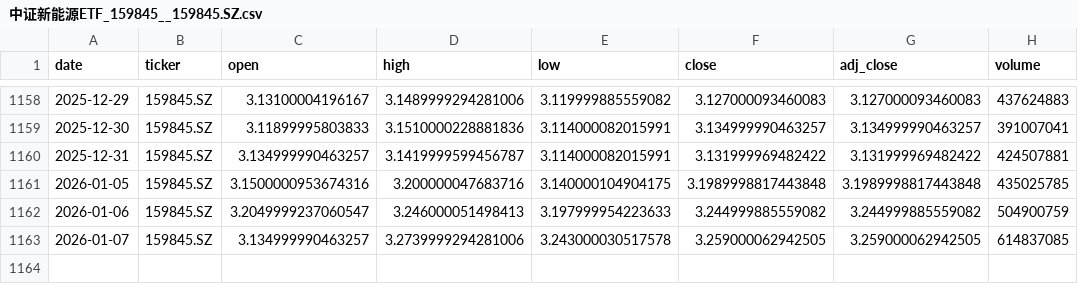
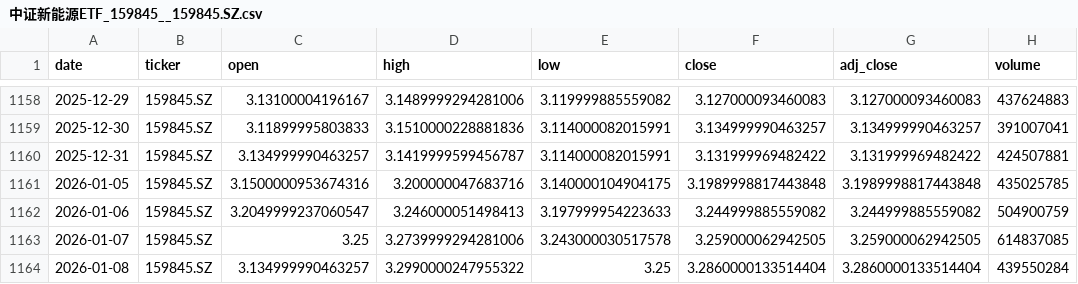
Before and after one commit to zid036116-ship-it/-, a CSV file: docs/market_data/中证新能源ETF_159845__159845.SZ.csv, drawn as a sheet; only a part is shown, gaps mark what is left out.

```diff
--- a/docs/market_data/中证新能源ETF_159845__159845.SZ.csv
+++ b/docs/market_data/中证新能源ETF_159845__159845.SZ.csv
@@ -1162,2 +1162,3 @@
 2026-01-06,159845.SZ,3.2049999237060547,3.246000051498413,3.197999954223633,3.244999885559082,3.244999885559082,504900759
-2026-01-07,159845.SZ,3.134999990463257,3.2739999294281006,3.243000030517578,3.259000062942505,3.259000062942505,614837085
+2026-01-07,159845.SZ,3.25,3.2739999294281006,3.243000030517578,3.259000062942505,3.259000062942505,614837085
+2026-01-08,159845.SZ,3.134999990463257,3.2990000247955322,3.25,3.2860000133514404,3.2860000133514404,439550284
```
Also changed, not shown: docs/market_data/南方A50 ETF 港股通__2822.HK.csv, docs/market_data/沪深300ETF_华泰柏瑞__510300.SS.csv, 9 other files.
